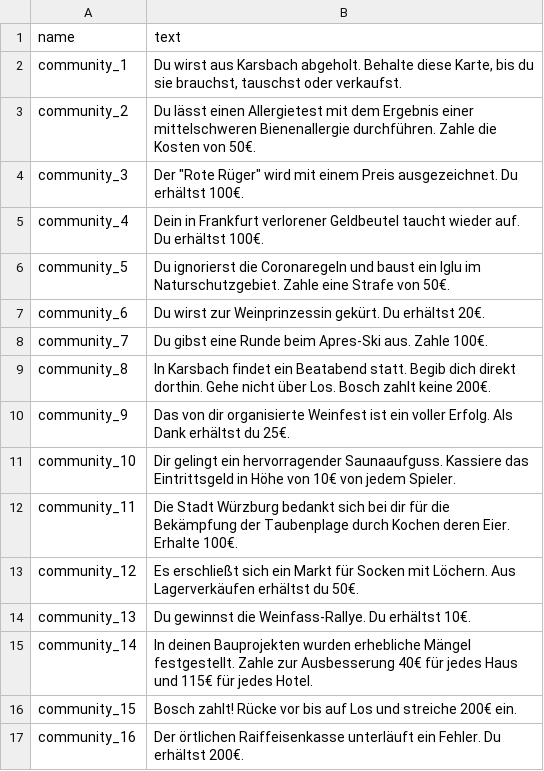
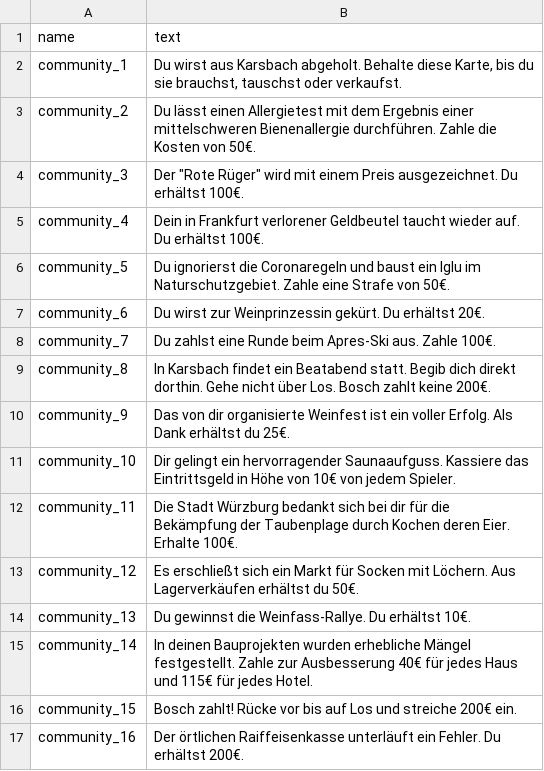
Before and after one commit to m0ku/monopoly-card-generator, a CSV file: data/community_cards.csv, drawn as a sheet.

```diff
--- a/data/community_cards.csv
+++ b/data/community_cards.csv
@@ -7,3 +7,3 @@ community_5;Du ignorierst die Coronaregeln und baust ein Iglu im Naturschutzgebi
 community_6;Du wirst zur Weinprinzessin gekürt. Du erhältst 20€.
-community_7;Du gibst eine Runde beim Apres-Ski aus. Zahle 100€.
+community_7;Du zahlst eine Runde beim Apres-Ski aus. Zahle 100€.
 community_8;In Karsbach findet ein Beatabend statt. Begib dich direkt dorthin. Gehe nicht über Los. Bosch zahlt keine 200€.
```
Also changed, not shown: data/chance_cards.csv.
